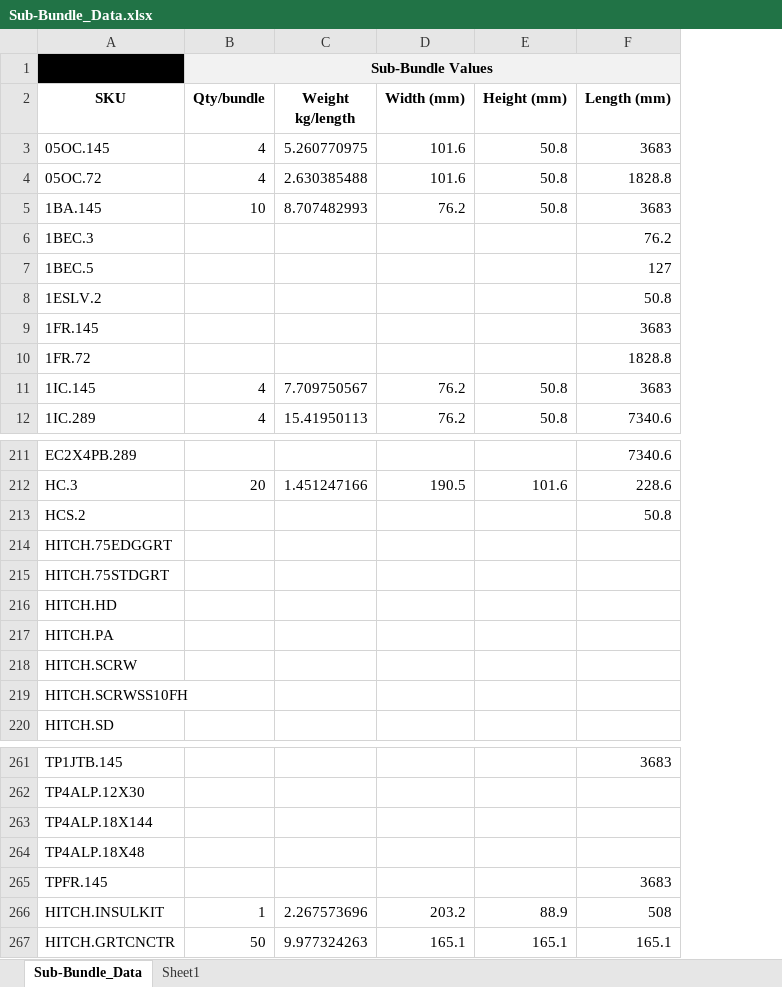
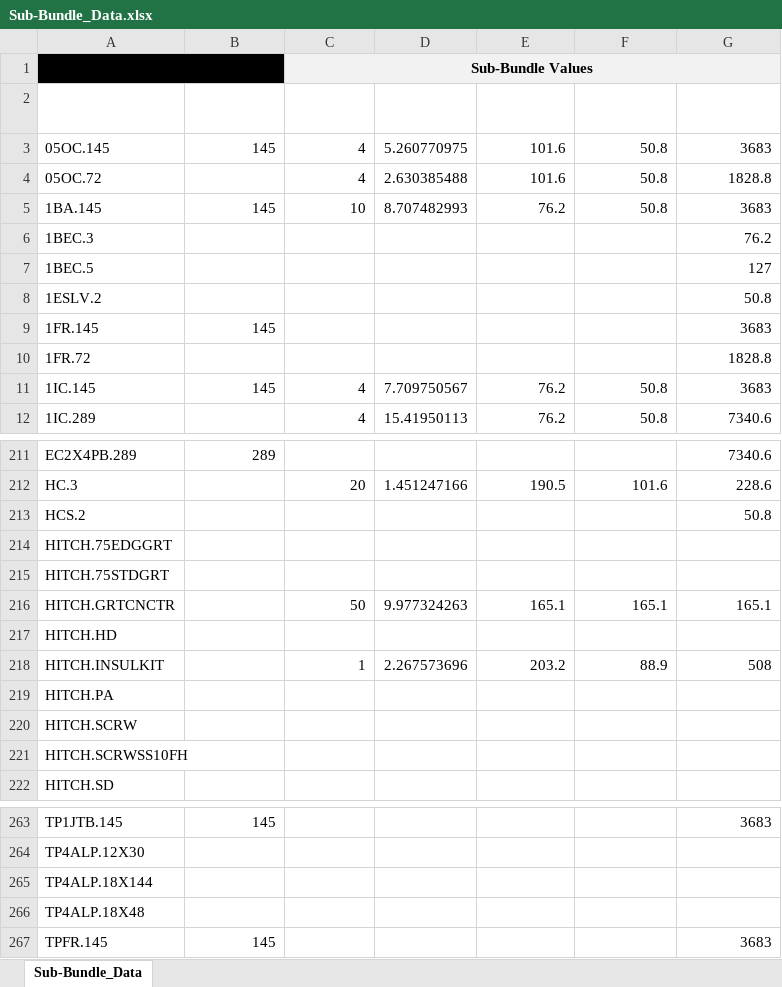
Before and after one commit to BraedonM/bundle-optimization, an Excel workbook: src/Sub-Bundle_Data.xlsx, sheet Sub-Bundle_Data, drawn as a sheet; only a part is shown, gaps mark what is left out; values as stored, in another font and other column widths than the file's, no borders; table styles not drawn; addresses are those after the commit; the diff names each change by its address in the sheet, - before the commit and + after, or states it on an @@ line.

```diff
--- a/src/Sub-Bundle_Data.xlsx (sheet Sub-Bundle_Data)
+++ b/src/Sub-Bundle_Data.xlsx (sheet Sub-Bundle_Data)
-sheet tab: Sheet1
+column B (Bottom Row Acceptable), rows 3-11: 145 |  | 145 |  |  |  | 145 |  | 145; row 211: 289; rows 263-267: 145 |  |  |  | 145
+A1:B1 merged
-D1:G1 fill: #F2F2F2
+D1:G1 fill: none
-A2 text colour: black
+A2 text colour: #FFFFFF
-C2:G2 text colour: black
+C2:G2 text colour: #FFFFFF
@@ row 267 moved to row 216: HITCH.GRTCNCTR @@
@@ row 266 moved to row 218: HITCH.INSULKIT @@
```
Also changed, not shown: data_jul4/SO-PackExport Data.xlsx, 18 other files.
